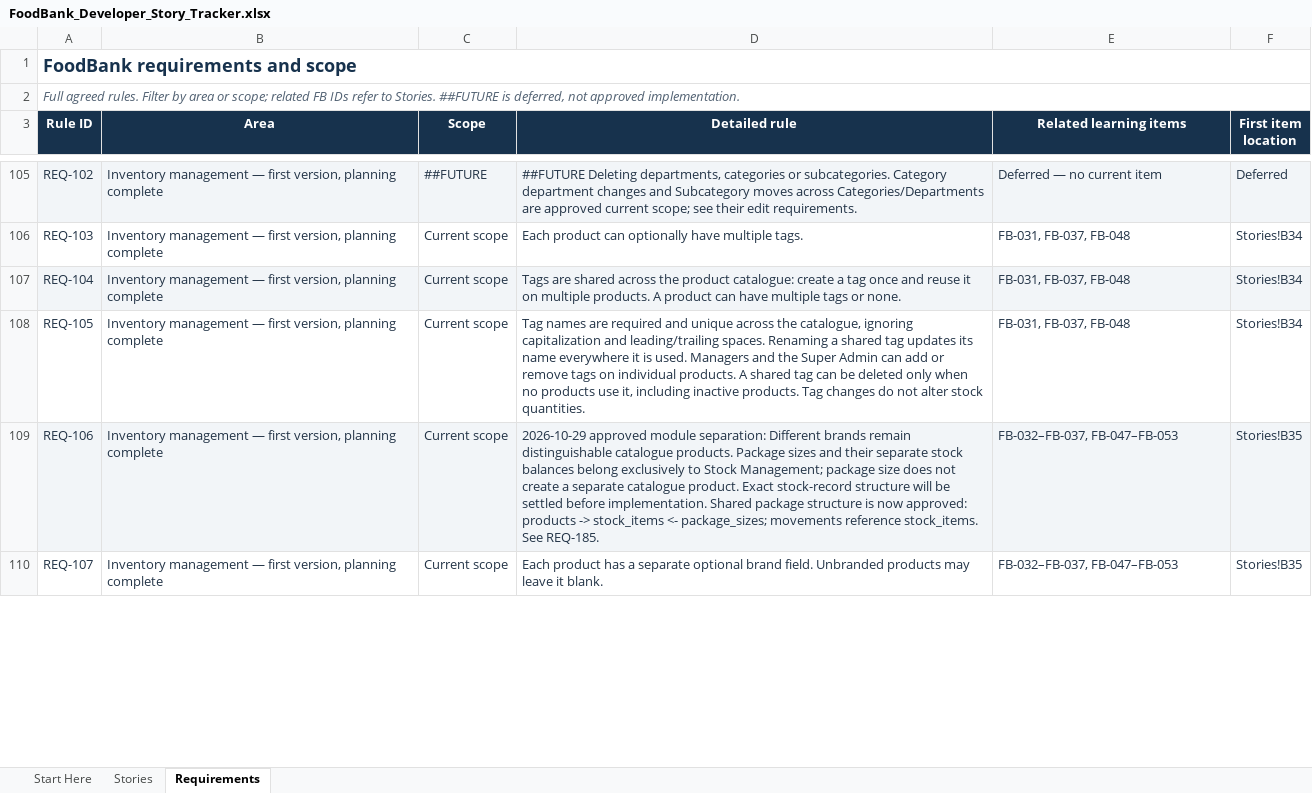
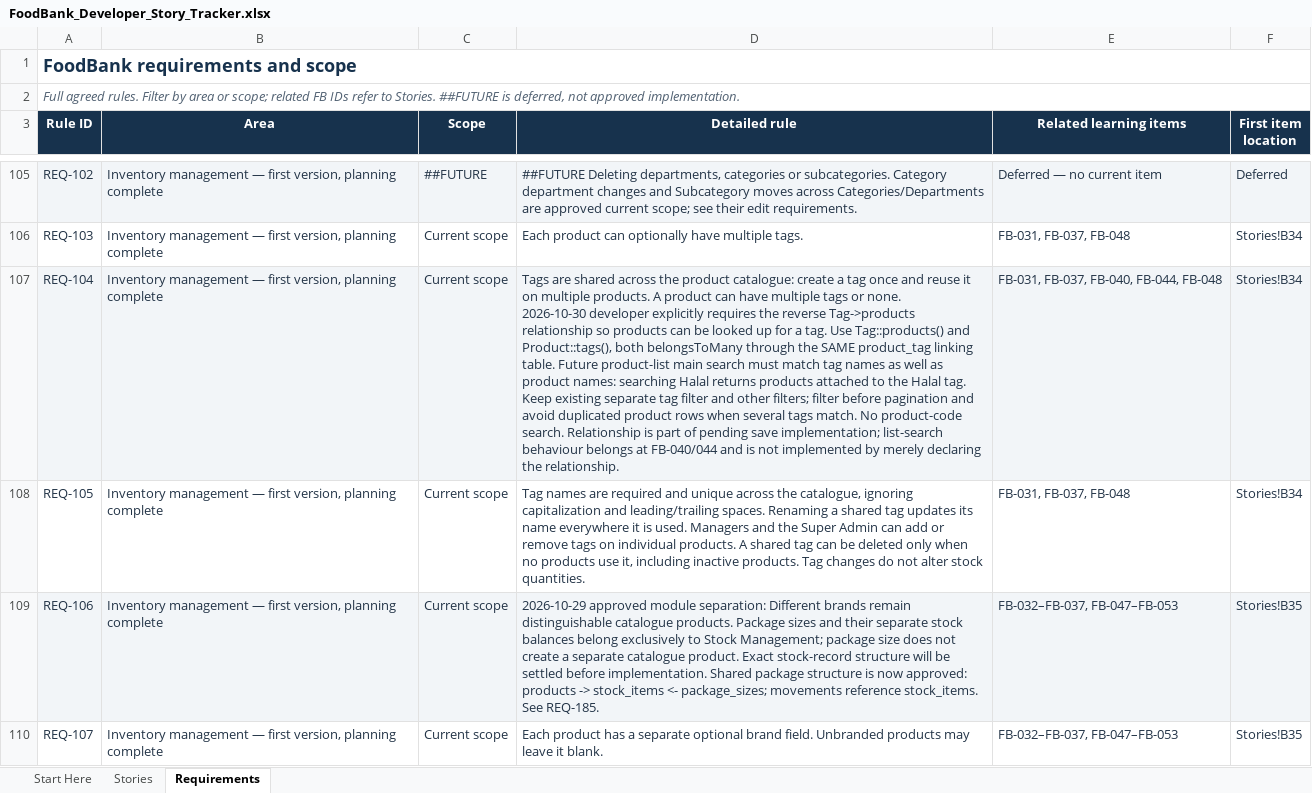
Before and after one commit to arafatalam/foodbank, an Excel workbook: Docs/FoodBank_Developer_Story_Tracker.xlsx, sheet Requirements, drawn as a sheet; only a part is shown, gaps mark what is left out; values as stored, in another font and other column widths than the file's, no borders; conditional formats and table styles not drawn; ↵ is a line break in a cell; the diff covers the shown part only; the diff names each change by its address in the sheet, - before the commit and + after, or states it on an @@ line.

Commit message:
Add product creation with shared tags and validation

```diff
--- a/Docs/FoodBank_Developer_Story_Tracker.xlsx (sheet Requirements)
+++ b/Docs/FoodBank_Developer_Story_Tracker.xlsx (sheet Requirements)
-D107 (Detailed rule): …or none.
+D107 (Detailed rule): …or none. ↵ 2026-10-30 developer explicitly requires the reverse Tag->products relationship so products can be looked up for a tag. Use Tag::products() and Product::tags(), both belongsToMany through the SAME product_tag linking table. Future product-list main search must match tag names as well as product names: searching Halal returns products attached to the Halal tag. Keep existing separate tag filter and other filters; filter before pagination and avoid duplicated product rows when several tags match. No product-code search. Relationship is part of pending save implementation; list-search behaviour belongs at FB-040/044 and is not implemented by merely declaring the relationship.
-E107 (Related learning items): FB-031, FB-037, FB-048
+E107 (Related learning items): FB-031, FB-037, FB-040, FB-044, FB-048
```
Also changed, not shown: 1 added row and 6 edited cells elsewhere in this sheet, sheet Stories, sheet Start Here, formulas that keep their value, 25 other files.
